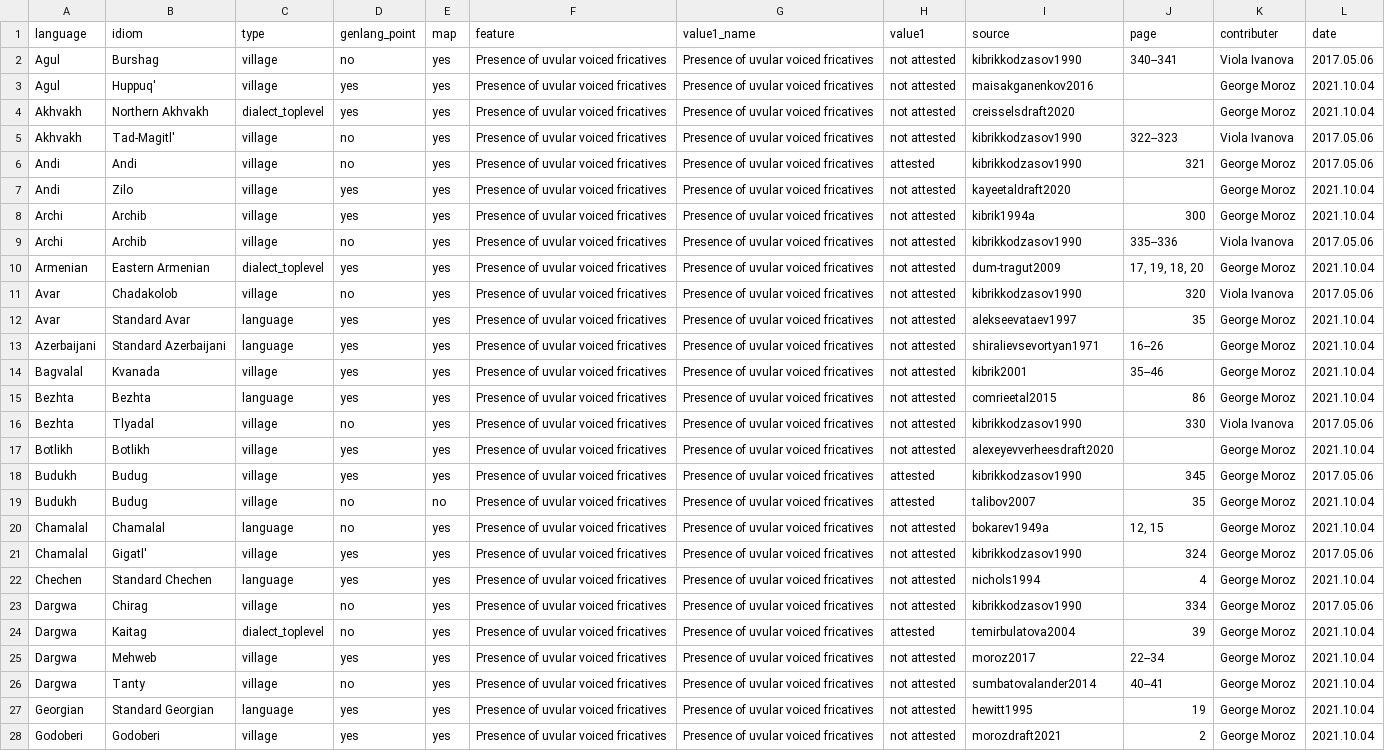
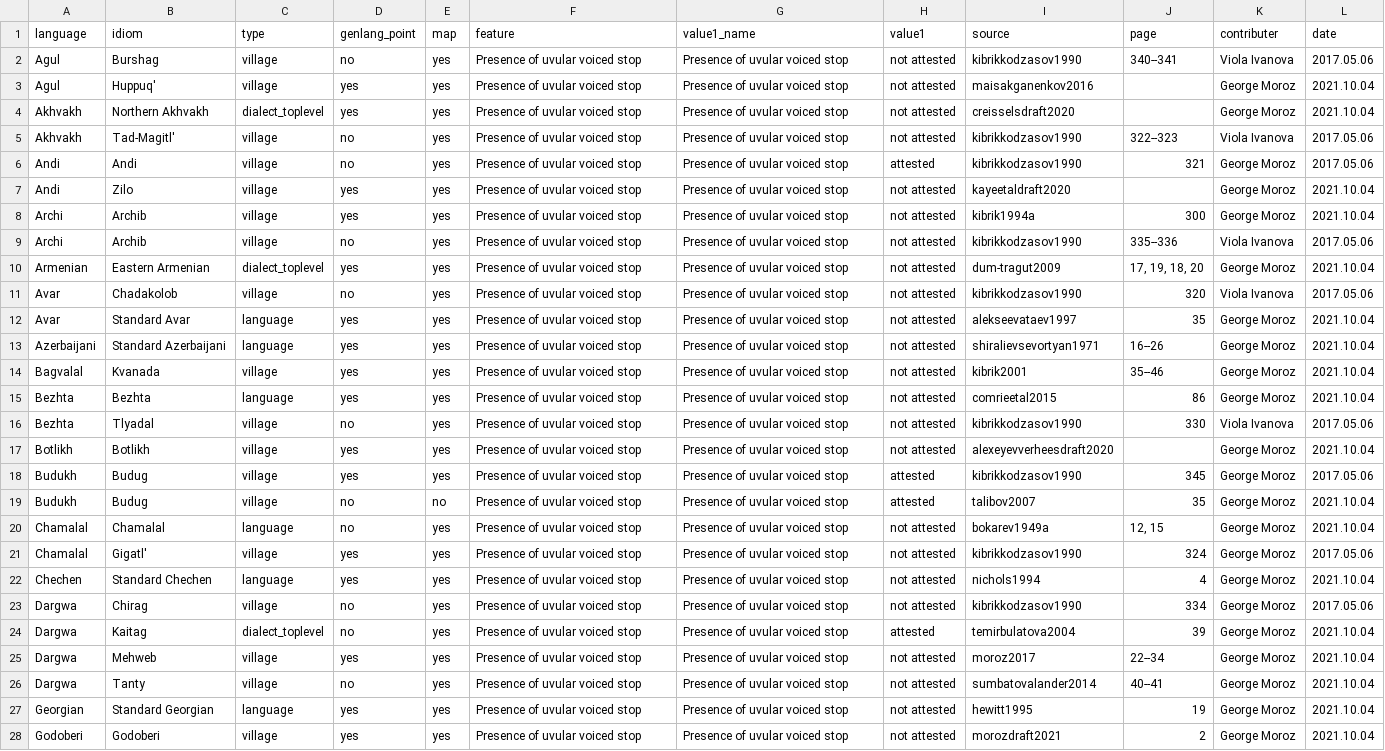
Before and after one commit to agricolamz/new_caucasian_phonology_dataset, a CSV file: for_dagatlas/uvular_voiced_fricatives.csv, drawn as a sheet; only a part is shown; the diff covers the shown part only; the diff names each change by its address in the sheet, - before the commit and + after, or states it on an @@ line.

```diff
--- a/for_dagatlas/uvular_voiced_fricatives.csv
+++ b/for_dagatlas/uvular_voiced_fricatives.csv
-F2:F28 (feature): Presence of uvular voiced fricatives
+F2:F28 (feature): Presence of uvular voiced stop
-G2:G28 (value1_name): Presence of uvular voiced fricatives
+G2:G28 (value1_name): Presence of uvular voiced stop
```
Also changed, not shown: 62 edited cells elsewhere in this file, for_dagatlas/velar_voiced_fricatives.csv, merge_all_features.csv, 1 other file.
